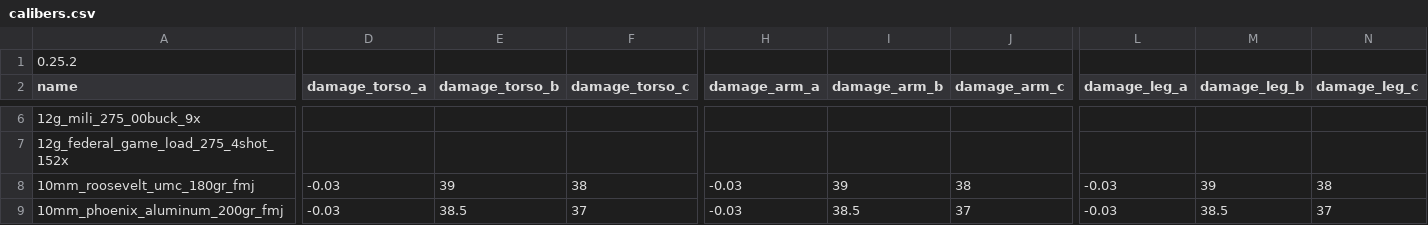
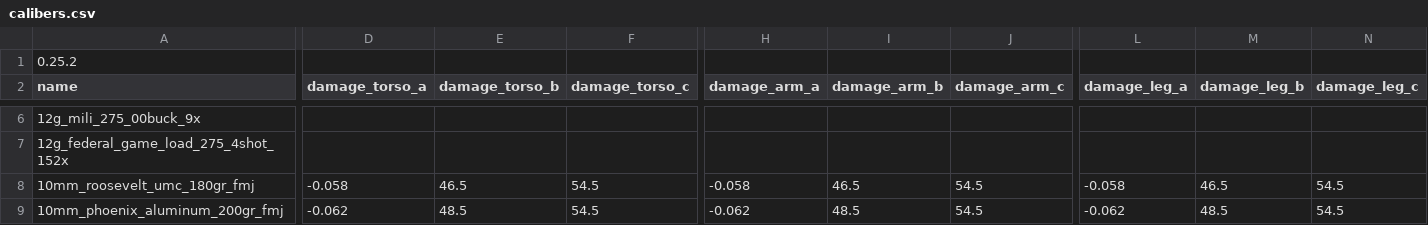
Before and after one commit to recoil-group/deadline-balancing, a CSV file: calibers.csv, drawn as a sheet; only a part is shown, gaps mark what is left out; the diff covers the shown part only; the diff names each change by its address in the sheet, - before the commit and + after, or states it on an @@ line.

Commit message:
fix 10mm damage

```diff
--- a/calibers.csv
+++ b/calibers.csv
-D8 (damage_torso_a): -0.03
+D8 (damage_torso_a): -0.058
-E8 (damage_torso_b): 39
+E8 (damage_torso_b): 46.5
-F8 (damage_torso_c): 38
+F8 (damage_torso_c): 54.5
-H8 (damage_arm_a): -0.03
+H8 (damage_arm_a): -0.058
-I8 (damage_arm_b): 39
+I8 (damage_arm_b): 46.5
-J8 (damage_arm_c): 38
+J8 (damage_arm_c): 54.5
-L8 (damage_leg_a): -0.03
+L8 (damage_leg_a): -0.058
-M8 (damage_leg_b): 39
+M8 (damage_leg_b): 46.5
-N8 (damage_leg_c): 38
+N8 (damage_leg_c): 54.5
-D9 (damage_torso_a): -0.03
+D9 (damage_torso_a): -0.062
-E9 (damage_torso_b): 38.5
+E9 (damage_torso_b): 48.5
-F9 (damage_torso_c): 37
+F9 (damage_torso_c): 54.5
-H9 (damage_arm_a): -0.03
+H9 (damage_arm_a): -0.062
-I9 (damage_arm_b): 38.5
+I9 (damage_arm_b): 48.5
-J9 (damage_arm_c): 37
+J9 (damage_arm_c): 54.5
-L9 (damage_leg_a): -0.03
+L9 (damage_leg_a): -0.062
-M9 (damage_leg_b): 38.5
+M9 (damage_leg_b): 48.5
-N9 (damage_leg_c): 37
+N9 (damage_leg_c): 54.5
```
Also changed, not shown: 34 edited cells elsewhere in this file.
